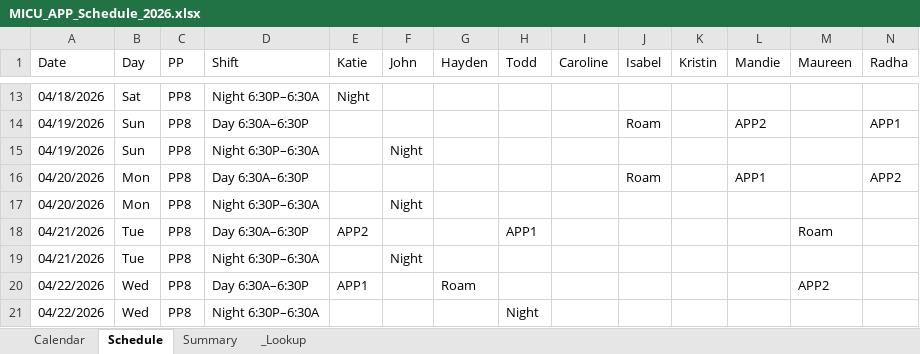
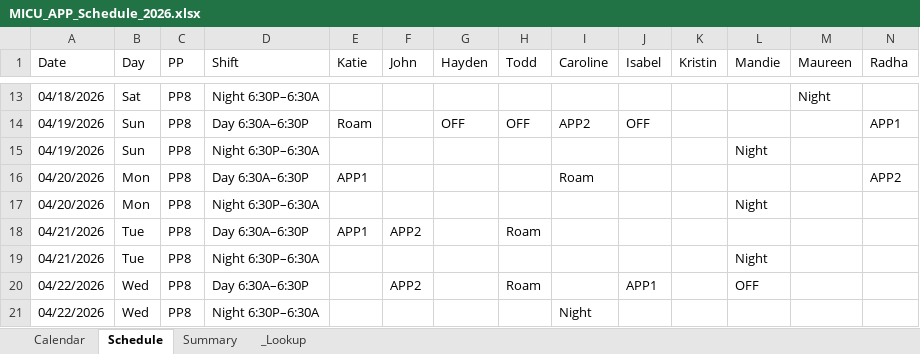
Before and after one commit to spencerwize/HMC_MICU_SCHEDULE, an Excel workbook: MICU_APP_Schedule_2026.xlsx, sheet Schedule, drawn as a sheet; only a part is shown, gaps mark what is left out; values as stored, in another font and other column widths than the file's, no cell formats; the diff covers the shown part only; the diff names each change by its address in the sheet, - before the commit and + after, or states it on an @@ line.

```diff
--- a/MICU_APP_Schedule_2026.xlsx (sheet Schedule)
+++ b/MICU_APP_Schedule_2026.xlsx (sheet Schedule)
-E13 (Katie): Night
+E13 (Katie): (empty)
-M13 (Maureen): (empty)
+M13 (Maureen): Night
-E14 (Katie): (empty)
+E14 (Katie): Roam
-G14 (Hayden): (empty)
+G14 (Hayden): OFF
-H14 (Todd): (empty)
+H14 (Todd): OFF
-I14 (Caroline): (empty)
+I14 (Caroline): APP2
-J14 (Isabel): Roam
+J14 (Isabel): OFF
-L14 (Mandie): APP2
+L14 (Mandie): (empty)
-F15 (John): Night
+F15 (John): (empty)
-L15 (Mandie): (empty)
+L15 (Mandie): Night
-E16 (Katie): (empty)
+E16 (Katie): APP1
-I16 (Caroline): (empty)
+I16 (Caroline): Roam
-J16 (Isabel): Roam
+J16 (Isabel): (empty)
-L16 (Mandie): APP1
+L16 (Mandie): (empty)
-F17 (John): Night
+F17 (John): (empty)
-L17 (Mandie): (empty)
+L17 (Mandie): Night
-E18 (Katie): APP2
+E18 (Katie): APP1
-F18 (John): (empty)
+F18 (John): APP2
-H18 (Todd): APP1
+H18 (Todd): Roam
-M18 (Maureen): Roam
+M18 (Maureen): (empty)
-F19 (John): Night
+F19 (John): (empty)
-L19 (Mandie): (empty)
+L19 (Mandie): Night
-E20 (Katie): APP1
+E20 (Katie): (empty)
-F20 (John): (empty)
+F20 (John): APP2
-G20 (Hayden): Roam
+G20 (Hayden): (empty)
-H20 (Todd): (empty)
+H20 (Todd): Roam
-J20 (Isabel): (empty)
+J20 (Isabel): APP1
-L20 (Mandie): (empty)
+L20 (Mandie): OFF
-M20 (Maureen): APP2
+M20 (Maureen): (empty)
-H21 (Todd): Night
+H21 (Todd): (empty)
-I21 (Caroline): (empty)
+I21 (Caroline): Night
```
Also changed, not shown: 701 edited cells elsewhere in this sheet, sheet _Lookup, sheet Summary, cell formats, 1 other file.
